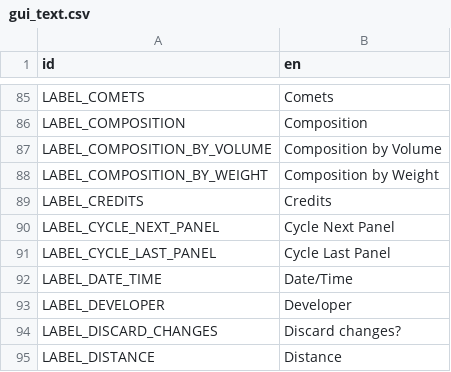
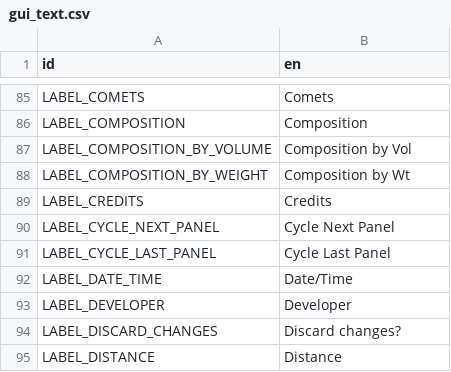
Before and after one commit to ivoyager/ivoyager, a CSV file: data/text/gui_text.csv, drawn as a sheet; only a part is shown, gaps mark what is left out.

```diff
--- a/data/text/gui_text.csv
+++ b/data/text/gui_text.csv
@@ -86,4 +86,4 @@ LABEL_COMETS,Comets
 LABEL_COMPOSITION,Composition
-LABEL_COMPOSITION_BY_VOLUME,Composition by Volume
-LABEL_COMPOSITION_BY_WEIGHT,Composition by Weight
+LABEL_COMPOSITION_BY_VOLUME,Composition by Vol
+LABEL_COMPOSITION_BY_WEIGHT,Composition by Wt
 LABEL_CREDITS,Credits
```
Also changed, not shown: data/solar_system/planets.csv, 7 other files.
